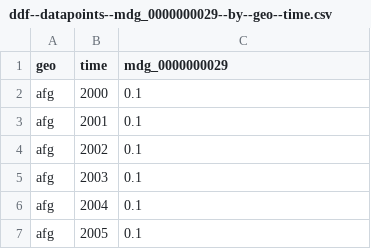
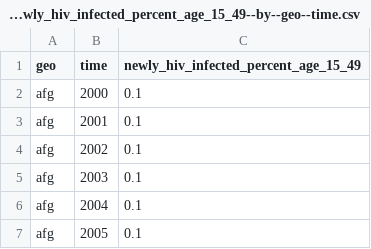
Before and after one commit to open-numbers/ddf--gapminder--who_gho, a CSV file: ddf--datapoints--newly_hiv_infected_percent_age_15_49--by--geo--time.csv (was ddf--datapoints--mdg_0000000029--by--geo--time.csv), drawn as a sheet; only a part is shown.

```diff
--- a/ddf--datapoints--mdg_0000000029--by--geo--time.csv
+++ b/ddf--datapoints--newly_hiv_infected_percent_age_15_49--by--geo--time.csv
@@ -1,2 +1,2 @@
-geo,time,mdg_0000000029
+geo,time,newly_hiv_infected_percent_age_15_49
 afg,2000,0.1
```
Also changed, not shown: ddf--concepts.csv, ddf--datapoints--government_health_spending_of_total_gov_spending_percent--by--geo--time.csv, 17 other files.
